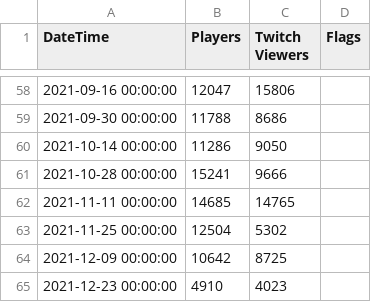
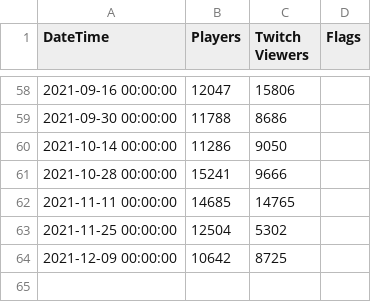
Before and after one commit to N-112T5/__DAP, a CSV file: eternal_return_all.csv, drawn as a sheet; only a part is shown, gaps mark what is left out; the diff names each change by its address in the sheet, - before the commit and + after, or states it on an @@ line.

Commit message:
Update eternal_return_all.csv

```diff
--- a/eternal_return_all.csv
+++ b/eternal_return_all.csv
-row 65: 2021-12-23 00:00:00 | 4910 | 4023
```
